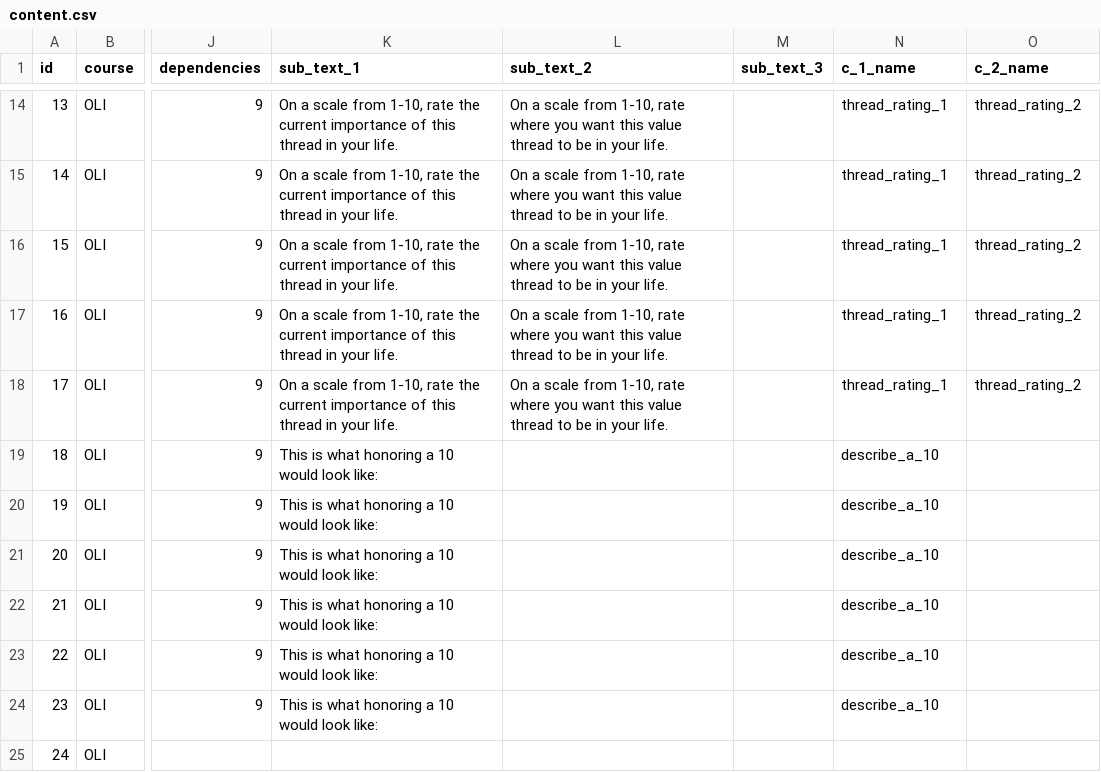
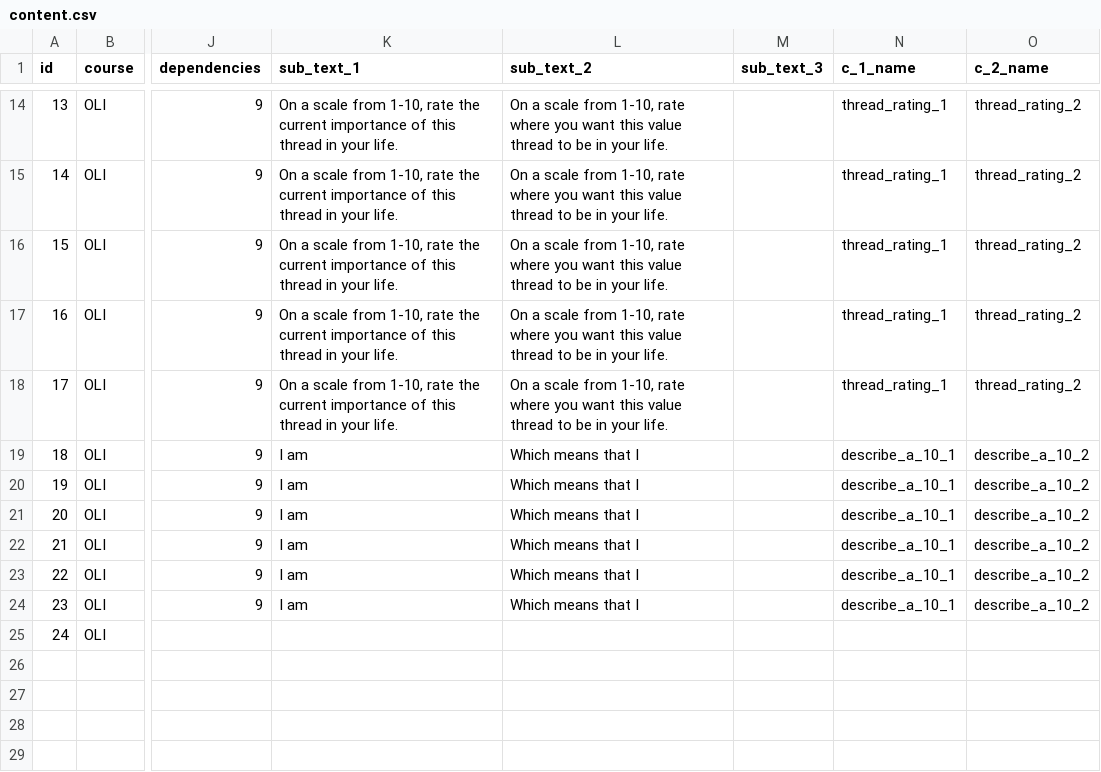
Before and after one commit to jakemh/oli, a CSV file: db/content.csv, drawn as a sheet; only a part is shown, gaps mark what is left out; the diff names each change by its address in the sheet, - before the commit and + after, or states it on an @@ line.

```diff
--- a/db/content.csv
+++ b/db/content.csv
-K19:K24 (sub_text_1): This is what honoring a 10 would look like:
+K19:K24 (sub_text_1): I am
-L19:L24 (sub_text_2): (empty)
+L19:L24 (sub_text_2): Which means that I
-N19:N24 (c_1_name): describe_a_10
+N19:N24 (c_1_name): describe_a_10_1
-O19:O24 (c_2_name): (empty)
+O19:O24 (c_2_name): describe_a_10_2
```
Also changed, not shown: 9 other files.
